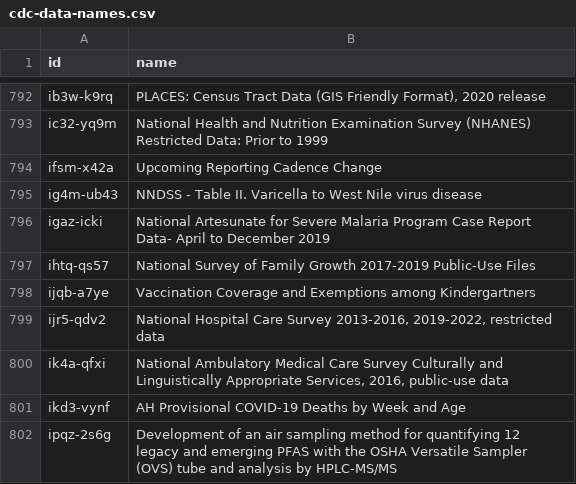
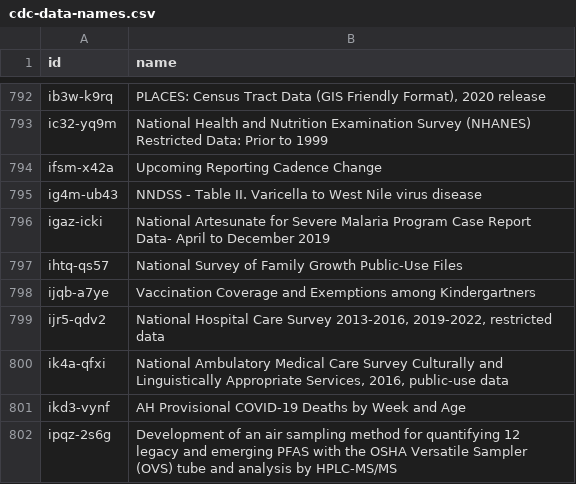
Before and after one commit to jemory/cdc-data-changes, a CSV file: exported_data/cdc-data-names.csv, drawn as a sheet; only a part is shown, gaps mark what is left out.

```diff
--- a/exported_data/cdc-data-names.csv
+++ b/exported_data/cdc-data-names.csv
@@ -796,3 +796,3 @@ ig4m-ub43,NNDSS - Table II. Varicella to West Nile virus disease
 igaz-icki,National Artesunate for Severe Malaria Program Case Report Data- April to December 2019
-ihtq-qs57,National Survey of Family Growth 2017-2019 Public-Use Files
+ihtq-qs57,National Survey of Family Growth Public-Use Files
 ijqb-a7ye,Vaccination Coverage and Exemptions among Kindergartners
```
Also changed, not shown: 2 other files.
